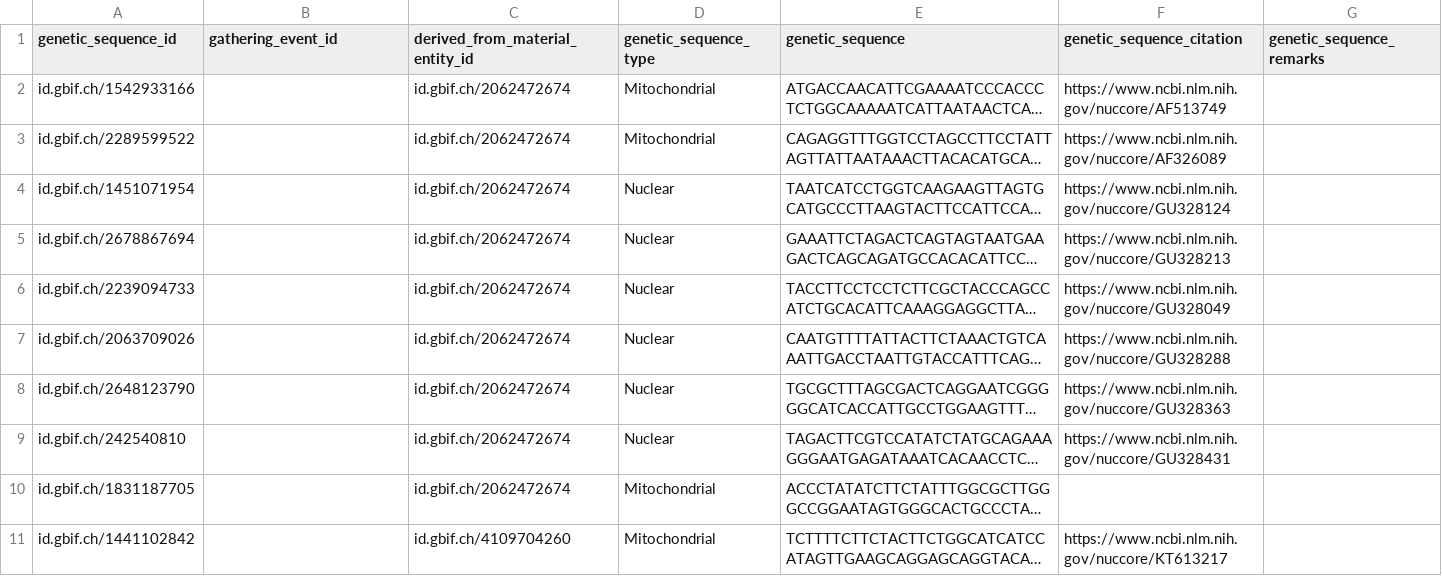
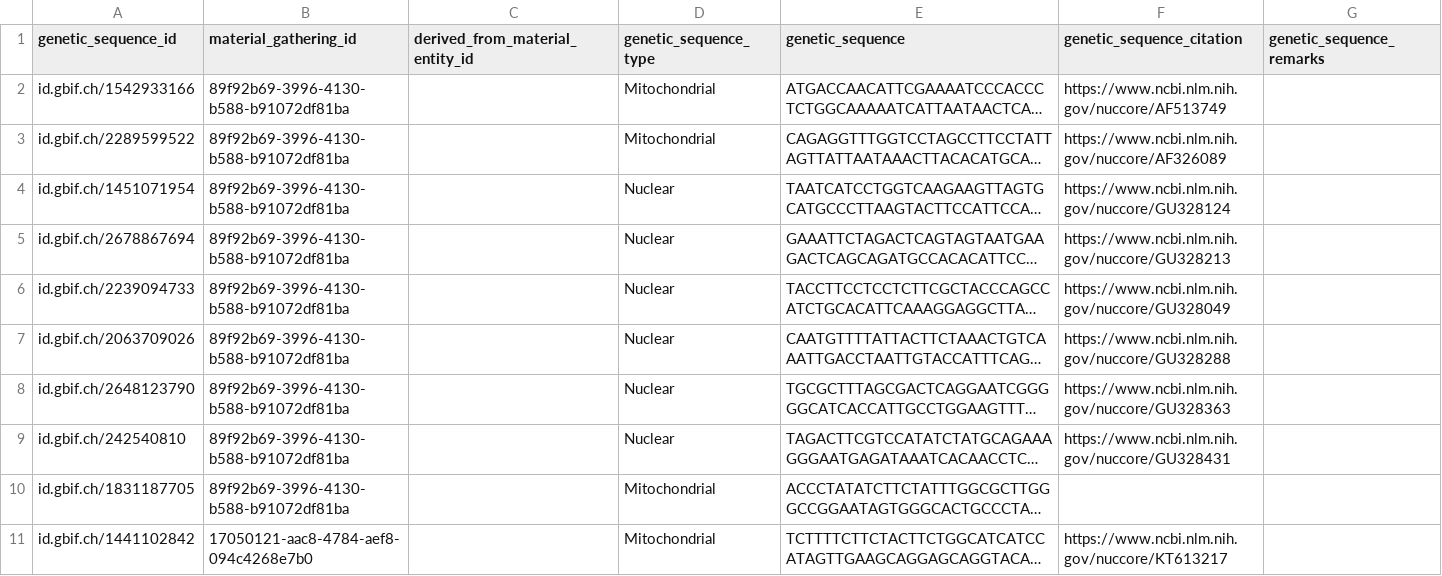
Before and after one commit to gbif/model-dwca-v2, a TSV file: material_gathering/mhmg-mamo/output_data/genetic_sequence.tsv, drawn as a sheet; long unchanged cells end in …; the diff names each change by its address in the sheet, - before the commit and + after, or states it on an @@ line.

```diff
--- a/material_gathering/mhmg-mamo/output_data/genetic_sequence.tsv
+++ b/material_gathering/mhmg-mamo/output_data/genetic_sequence.tsv
-B1: gathering_event_id
+B1: material_gathering_id
-B2:B10 (material_gathering_id): (empty)
+B2:B10 (material_gathering_id): 89f92b69-3996-4130-b588-b91072df81ba
-C2:C10 (derived_from_material_entity_id): id.gbif.ch/2062472674
+C2:C10 (derived_from_material_entity_id): (empty)
-B11 (material_gathering_id): (empty)
+B11 (material_gathering_id): 17050121-aac8-4784-aef8-094c4268e7b0
-C11 (derived_from_material_entity_id): id.gbif.ch/4109704260
+C11 (derived_from_material_entity_id): (empty)
```
Also changed, not shown: material_gathering/mhmg-mamo/output_data/citation.tsv, material_gathering/mhmg-mamo/output_data/event.tsv, 11 other files.
